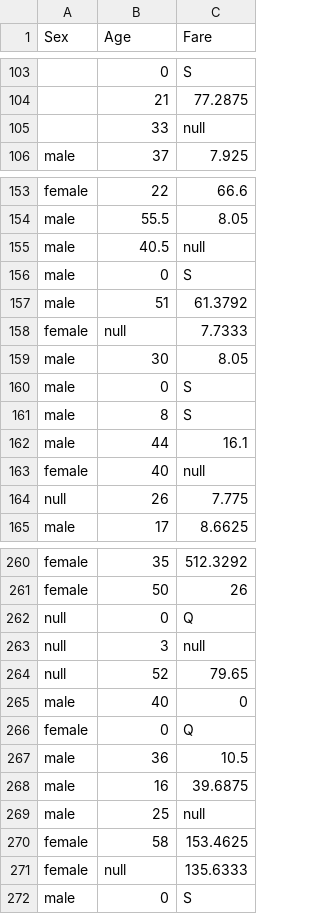
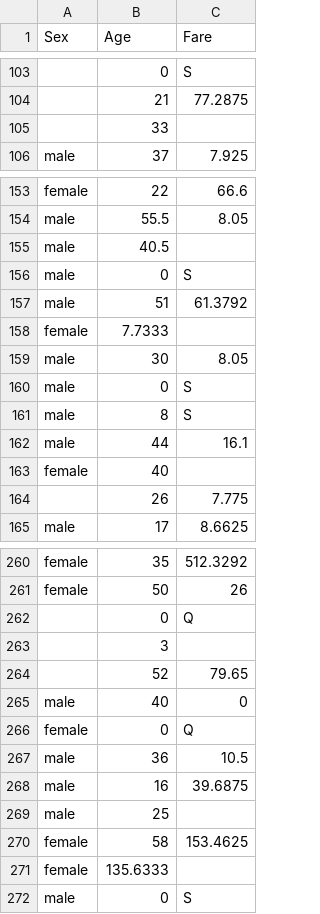
Before and after one commit to tvelichkovt/PySpark, a CSV file: titanic1.csv, drawn as a sheet; only a part is shown, gaps mark what is left out; removed rows and columns are numbered as before the commit, all else as after; the diff covers the shown part only; the diff names each change by its address in the sheet, - before the commit and + after, or states it on an @@ line.

```diff
--- a/titanic1.csv
+++ b/titanic1.csv
-C105 (Fare): null
+C105 (Fare): (empty)
-C155 (Fare): null
+C155 (Fare): (empty)
-B158 (Age): null
+B158 (Age): 7.7333
-C158 (Fare): 7.7333
+C158 (Fare): (empty)
-C163 (Fare): null
+C163 (Fare): (empty)
-A164 (Sex): null
+A164 (Sex): (empty)
-A262 (Sex): null
+A262 (Sex): (empty)
-row 263: null | 3 | null
+row 263:  | 3
-A264 (Sex): null
+A264 (Sex): (empty)
-C269 (Fare): null
+C269 (Fare): (empty)
-B271 (Age): null
+B271 (Age): 135.6333
-C271 (Fare): 135.6333
+C271 (Fare): (empty)
```
Also changed, not shown: 1 added row, 1 removed row and 49 edited cells elsewhere in this file, 3 other files.
